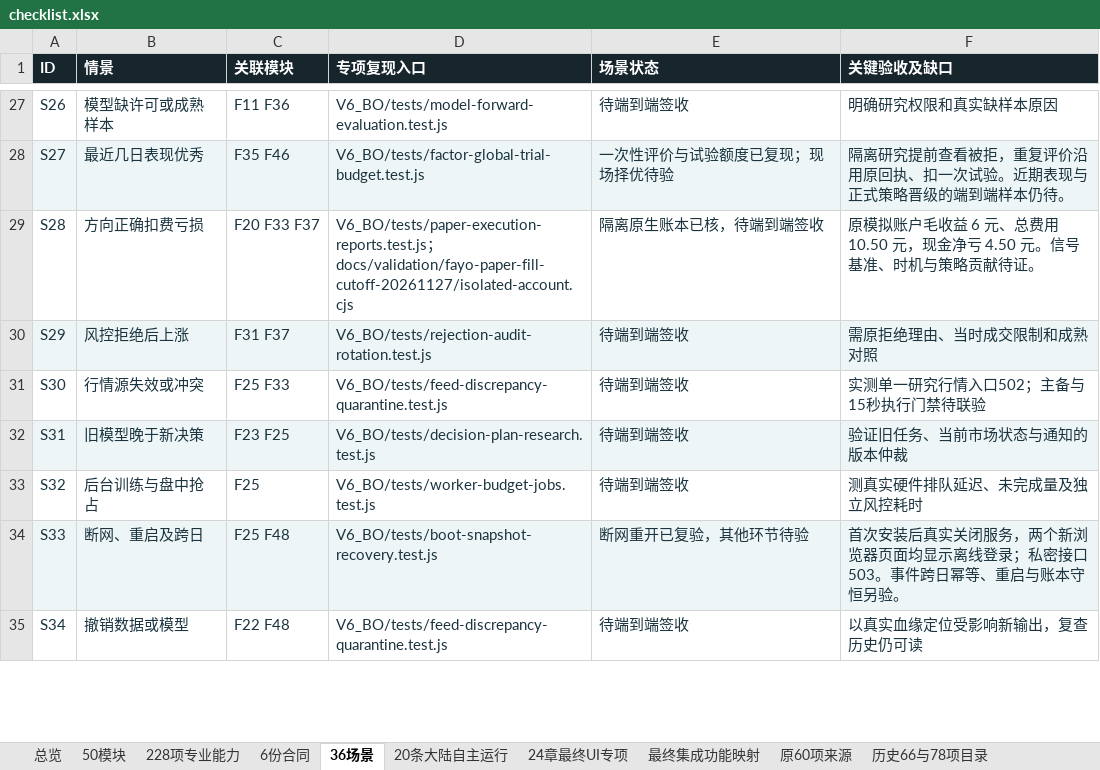
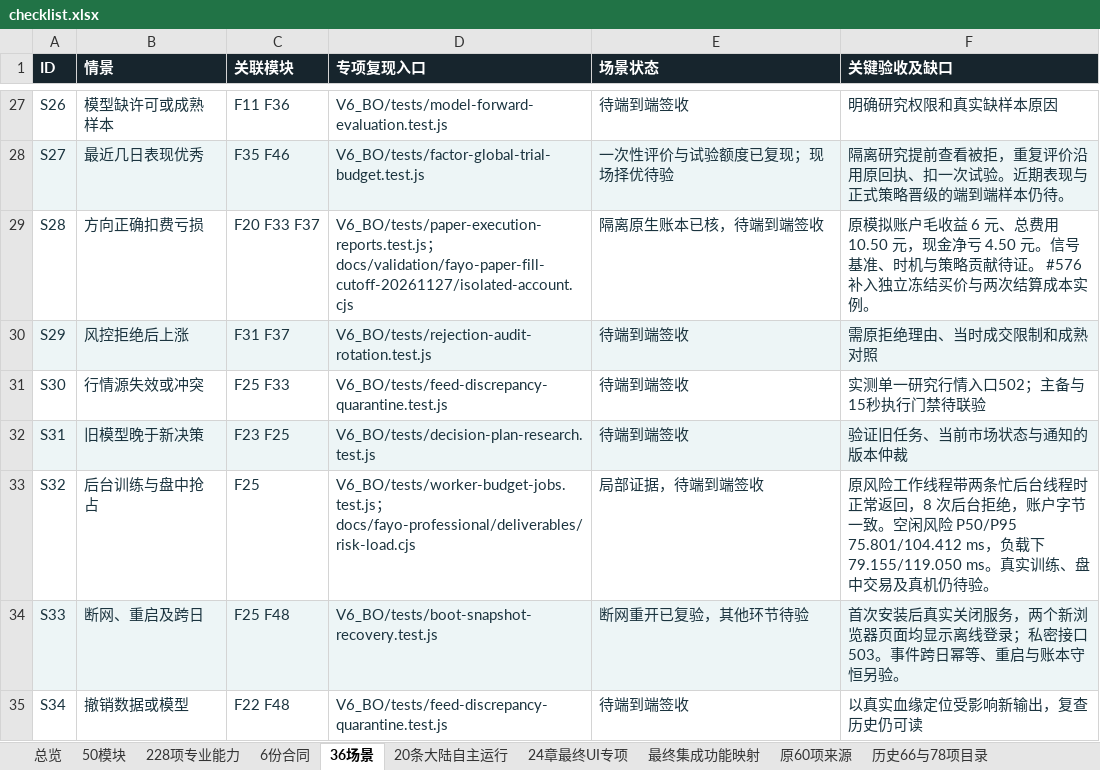
Before and after one commit to solviq87-cpu/v6-stock-system, an Excel workbook: docs/fayo-professional/deliverables/checklist.xlsx, sheet 36场景, drawn as a sheet; only a part is shown, gaps mark what is left out; values as stored, in another font and other column widths than the file's, no borders; the diff names each change by its address in the sheet, - before the commit and + after, or states it on an @@ line.

```diff
--- a/docs/fayo-professional/deliverables/checklist.xlsx (sheet 36场景)
+++ b/docs/fayo-professional/deliverables/checklist.xlsx (sheet 36场景)
-F29 (关键验收及缺口): …献待证。
+F29 (关键验收及缺口): …献待证。 #576 补入独立冻结买价与两次结算成本实例。
-D33 (专项复现入口): V6_BO/tests/worker-budget-jobs.test.js
+D33 (专项复现入口): V6_BO/tests/worker-budget-jobs.test.js；docs/fayo-professional/deliverables/risk-load.cjs
-E33 (场景状态): 待端到端签收
+E33 (场景状态): 局部证据，待端到端签收
-F33 (关键验收及缺口): 测真实硬件排队延迟、未完成量及独立风控耗时
+F33 (关键验收及缺口): 原风险工作线程带两条忙后台线程时正常返回，8 次后台拒绝，账户字节一致。空闲风险 P50/P95 75.801/104.412 ms，负载下 79.155/119.050 ms。真实训练、盘中交易及真机仍待验。
```
Also changed, not shown: sheet 228项专业能力, sheet 总览, sheet 50模块, other sheet tabs, 5 other files.
